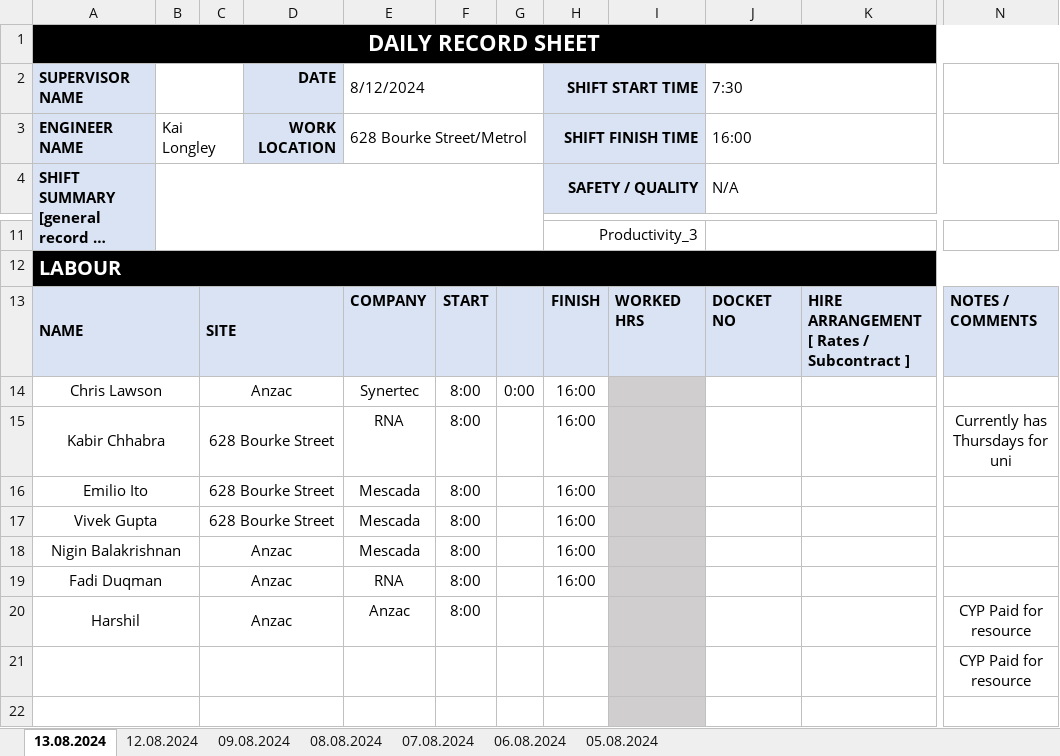
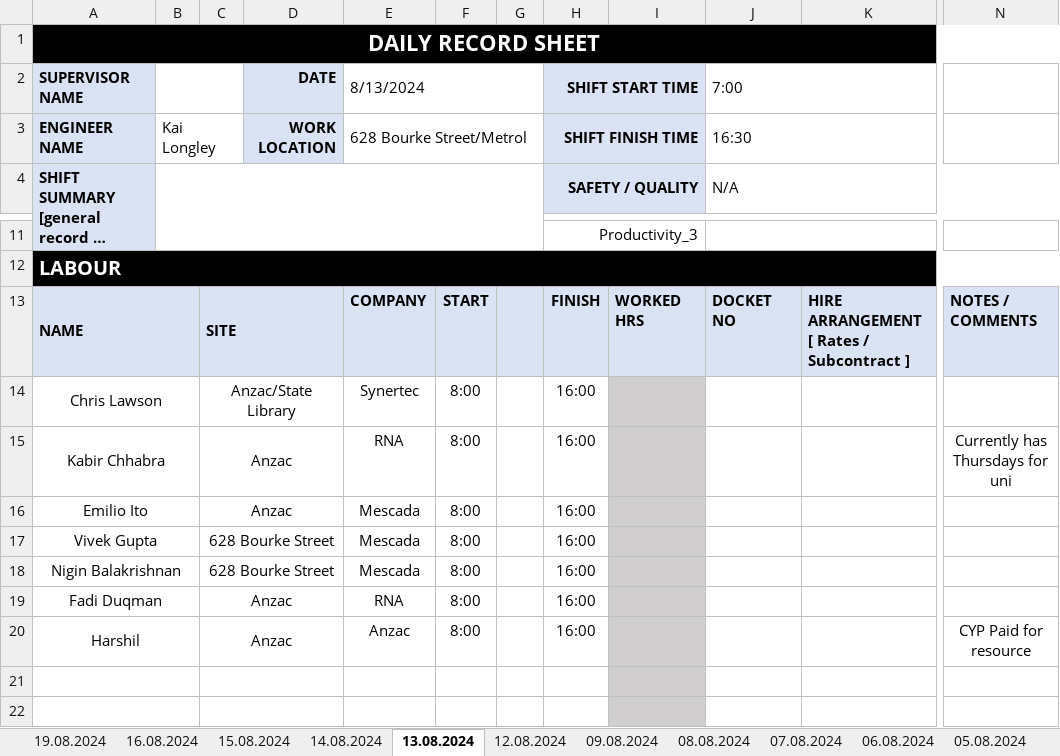
Before and after one commit to kailongley/CMS_Testing, an Excel workbook: CMS/testing/daySheet/RNA T&C Daysheet.xlsx, sheet 13.08.2024, drawn as a sheet; only a part is shown, gaps mark what is left out; long unchanged cells end in …; values as stored, in another font and other column widths than the file's, no borders; the diff names each change by its address in the sheet, - before the commit and + after, or states it on an @@ line.

```diff
--- a/CMS/testing/daySheet/RNA T&C Daysheet.xlsx (sheet 13.08.2024)
+++ b/CMS/testing/daySheet/RNA T&C Daysheet.xlsx (sheet 13.08.2024)
+sheet tab: 19.08.2024
+sheet tab: 16.08.2024
+sheet tab: 15.08.2024
+sheet tab: 14.08.2024
-E2: 8/12/2024
+E2: 8/13/2024
-J2: 7:30
+J2: 7:00
-J3 (7:00): 16:00
+J3 (7:00): 16:30
-C14: Anzac
+C14: Anzac/State Library
-G14: 0:00
+G14: (empty)
-C15:C16: 628 Bourke Street
+C15:C16: Anzac
-C18: Anzac
+C18: 628 Bourke Street
-H20 (SHIFT START TIME): (empty)
+H20 (SHIFT START TIME): 16:00
-N21: CYP Paid for resource
+N21: (empty)
```
Also changed, not shown: sheet 12.08.2024, hidden cells, CMS/Post_Site_Total_Alarms.xlsx, CMS/Pre_Site_Total_Alarms.xlsx, 13 other files.
